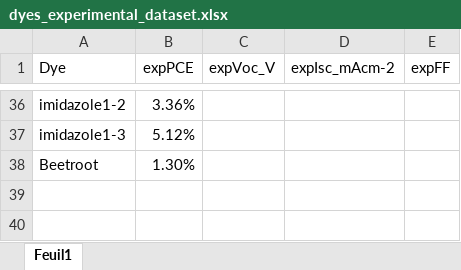
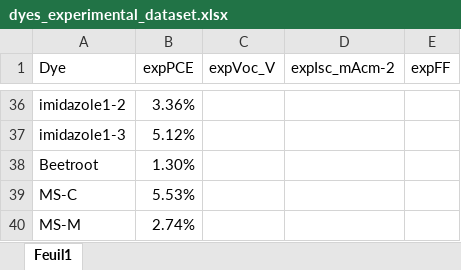
Before and after one commit to taouti/dssc.pce.prediction, an Excel workbook: dyes_experimental_dataset.xlsx, sheet Feuil1, drawn as a sheet; only a part is shown, gaps mark what is left out; values as stored, in another font and other column widths than the file's, no borders; the diff names each change by its address in the sheet, - before the commit and + after, or states it on an @@ line.

```diff
--- a/dyes_experimental_dataset.xlsx (sheet Feuil1)
+++ b/dyes_experimental_dataset.xlsx (sheet Feuil1)
+row 39: MS-C | 5.53%
+row 40: MS-M | 2.74%
```
Also changed, not shown: dyes_DFT_PBE_eth_dataset.xlsx, 29 other files.
